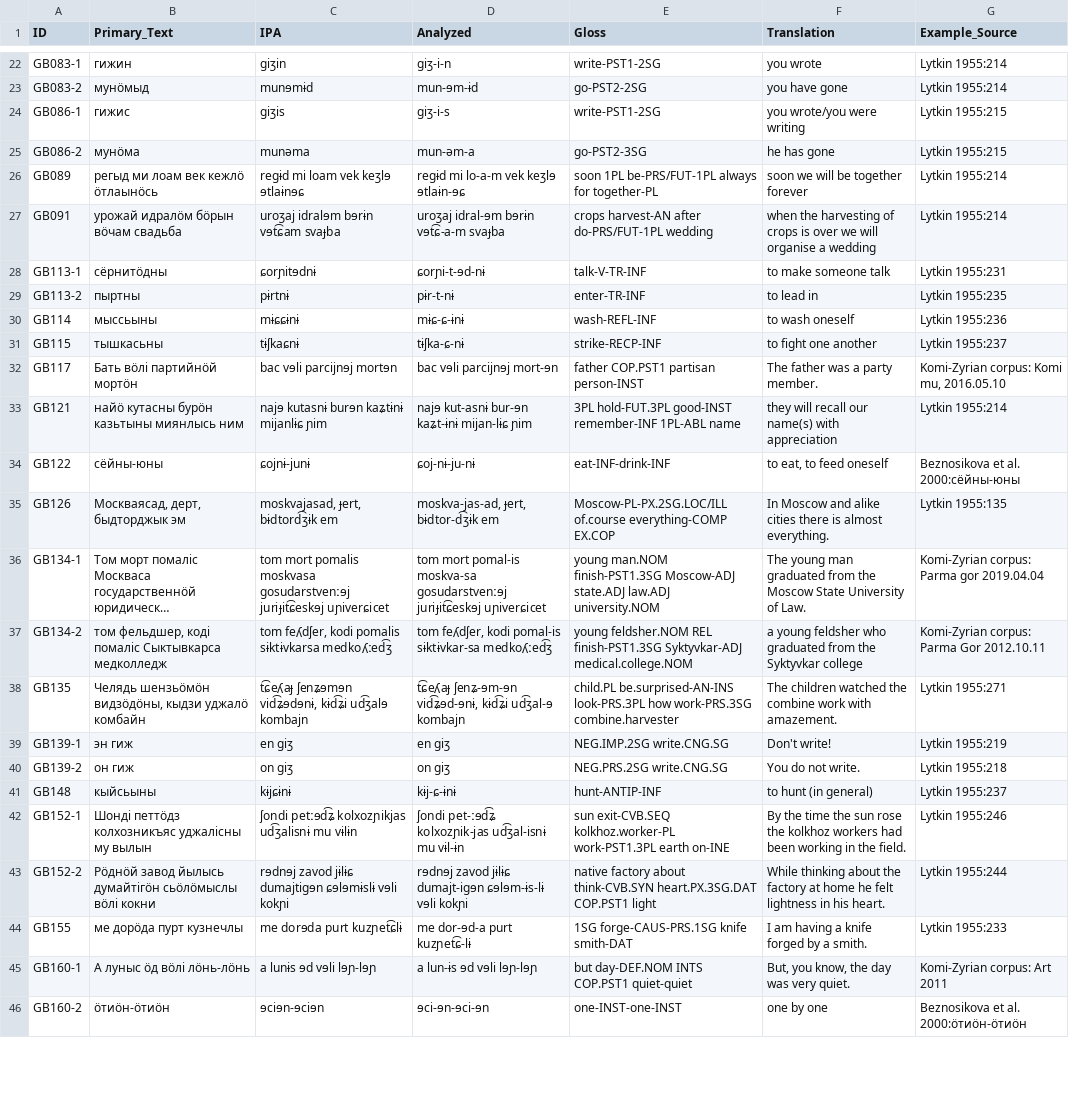
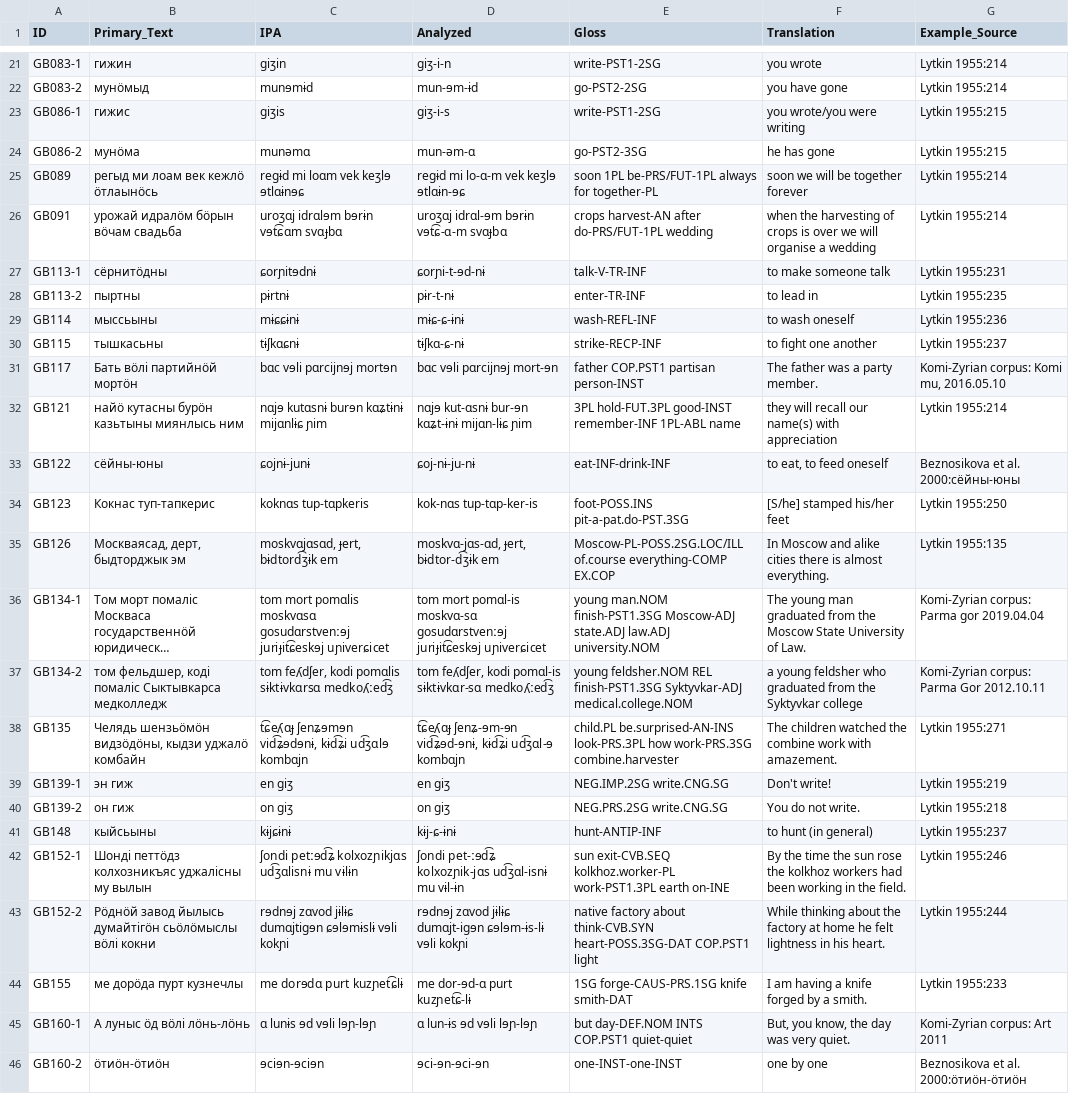
Before and after one commit to bedlan/uratyp-1, a CSV file: raw/GB/language-tables/Komi_Zyrian_examples.csv, drawn as a sheet; only a part is shown, gaps mark what is left out; long unchanged cells end in …; addresses are those after the commit; the diff covers the shown part only; the diff names each change by its address in the sheet, - before the commit and + after, or states it on an @@ line.

Commit message:
Corrections in descriptions, updating Komi Zyrian

```diff
--- a/raw/GB/language-tables/Komi_Zyrian_examples.csv
+++ b/raw/GB/language-tables/Komi_Zyrian_examples.csv
-C24 (IPA): munəma
+C24 (IPA): munəmɑ
-D24 (Analyzed): mun-əm-a
+D24 (Analyzed): mun-əm-ɑ
-C25 (IPA): regɨd mi loam vek keʒlɘ ɘtlaɨnɘɕ
+C25 (IPA): regɨd mi loɑm vek keʒlɘ ɘtlɑɨnɘɕ
-D25 (Analyzed): regɨd mi lo-a-m vek keʒlɘ ɘtlaɨn-ɘɕ
+D25 (Analyzed): regɨd mi lo-ɑ-m vek keʒlɘ ɘtlɑɨn-ɘɕ
-C26 (IPA): uroʒaj idralɘm bɘrɨn vɘt͡ɕam svaɟba
+C26 (IPA): uroʒɑj idrɑlɘm bɘrɨn vɘt͡ɕɑm svɑɟbɑ
-D26 (Analyzed): uroʒaj idral-ɘm bɘrɨn vɘt͡ɕ-a-m svaɟba
+D26 (Analyzed): uroʒɑj idrɑl-ɘm bɘrɨn vɘt͡ɕ-ɑ-m svɑɟbɑ
-C30 (IPA): tɨʃkaɕnɨ
+C30 (IPA): tɨʃkɑɕnɨ
-D30 (Analyzed): tɨʃka-ɕ-nɨ
+D30 (Analyzed): tɨʃkɑ-ɕ-nɨ
-C31 (IPA): bac vɘli parcijnɘj mortɘn
+C31 (IPA): bɑc vɘli pɑrcijnɘj mortɘn
-D31 (Analyzed): bac vɘli parcijnɘj mort-ɘn
+D31 (Analyzed): bɑc vɘli pɑrcijnɘj mort-ɘn
-C32 (IPA): najɘ kutasnɨ burɘn kaʑtɨnɨ mijanlɨɕ ɲim
+C32 (IPA): nɑjɘ kutɑsnɨ burɘn kɑʑtɨnɨ mijɑnlɨɕ ɲim
-D32 (Analyzed): najɘ kut-asnɨ bur-ɘn kaʑt-ɨnɨ mijan-lɨɕ ɲim
+D32 (Analyzed): nɑjɘ kut-ɑsnɨ bur-ɘn kɑʑt-ɨnɨ mijɑn-lɨɕ ɲim
+row 34: GB123 | Кокнас туп-тапкерис | koknɑs tup-tɑpkeris | kok-nɑs tup-tɑp-ker-is | foot-POSS.INS pit-a-pat.do-PST.3SG | [S/he] stamped his/her feet | Lytkin 1955:250
-C35 (IPA): moskvajasad, ɟert, bɨdtord͡ʒɨk em
+C35 (IPA): moskvɑjɑsɑd, ɟert, bɨdtord͡ʒɨk em
-D35 (Analyzed): moskva-jas-ad, ɟert, bɨdtor-d͡ʒɨk em
+D35 (Analyzed): moskvɑ-jɑs-ɑd, ɟert, bɨdtor-d͡ʒɨk em
-E35 (Gloss): Moscow-PL-PX.2SG.LOC/ILL of.course everything-COMP…
+E35 (Gloss): Moscow-PL-POSS.2SG.LOC/ILL of.course everything-COMP…
-C36 (IPA): tom mort pomalis moskvasa gosudarstvenːɘj juriɟit͡ɕeskɘj uɲiverɕicet
+C36 (IPA): tom mort pomɑlis moskvɑsɑ gosudɑrstvenːɘj juriɟit͡ɕeskɘj uɲiverɕicet
-D36 (Analyzed): tom mort pomal-is moskva-sa gosudarstvenːɘj juriɟit͡ɕeskɘj uɲiverɕicet
+D36 (Analyzed): tom mort pomɑl-is moskvɑ-sɑ gosudɑrstvenːɘj juriɟit͡ɕeskɘj uɲiverɕicet
-C37 (IPA): …feʎdʃer, kodi pomalis sɨktɨvkarsa medkoʎːed͡ʒ
+C37 (IPA): …feʎdʃer, kodi pomɑlis sɨktɨvkɑrsɑ medkoʎːed͡ʒ
-D37 (Analyzed): …feʎdʃer, kodi pomal-is sɨktɨvkar-sa medkoʎːed͡ʒ
+D37 (Analyzed): …feʎdʃer, kodi pomɑl-is sɨktɨvkɑr-sɑ medkoʎːed͡ʒ
-C38 (IPA): t͡ɕeʎaɟ ʃenʑɘmɘn vid͡ʑɘdɘnɨ, kɨd͡ʑi ud͡ʒalɘ kombajn
+C38 (IPA): t͡ɕeʎɑɟ ʃenʑɘmɘn vid͡ʑɘdɘnɨ, kɨd͡ʑi ud͡ʒɑlɘ kombɑjn
-D38 (Analyzed): t͡ɕeʎaɟ ʃenʑ-ɘm-ɘn vid͡ʑɘd-ɘnɨ, kɨd͡ʑi ud͡ʒal-ɘ kombajn
+D38 (Analyzed): t͡ɕeʎɑɟ ʃenʑ-ɘm-ɘn vid͡ʑɘd-ɘnɨ, kɨd͡ʑi ud͡ʒɑl-ɘ kombɑjn
-C42 (IPA): ʃondi petːɘd͡ʑ kolxozɲikjas ud͡ʒalisnɨ mu vɨlɨn
+C42 (IPA): ʃondi petːɘd͡ʑ kolxozɲikjɑs ud͡ʒɑlisnɨ mu vɨlɨn
-D42 (Analyzed): ʃondi pet-ːɘd͡ʑ kolxozɲik-jas ud͡ʒal-isnɨ mu vɨl-ɨn
+D42 (Analyzed): ʃondi pet-ːɘd͡ʑ kolxozɲik-jɑs ud͡ʒɑl-isnɨ mu vɨl-ɨn
-C43 (IPA): rɘdnɘj zavod jɨlɨɕ dumajtigɘn ɕɘlɘmɨslɨ vɘli…
+C43 (IPA): rɘdnɘj zɑvod jɨlɨɕ dumɑjtigɘn ɕɘlɘmɨslɨ vɘli…
-D43 (Analyzed): rɘdnɘj zavod jɨlɨɕ dumajt-igɘn ɕɘlɘm-ɨs-lɨ vɘli…
+D43 (Analyzed): rɘdnɘj zɑvod jɨlɨɕ dumɑjt-igɘn ɕɘlɘm-ɨs-lɨ vɘli…
-E43 (Gloss): …about think-CVB.SYN heart.PX.3SG.DAT COP.PST1 light
+E43 (Gloss): …about think-CVB.SYN heart-POSS.3SG-DAT COP.PST1 light
-C44 (IPA): me dorɘda purt kuzɲet͡ɕlɨ
+C44 (IPA): me dorɘdɑ purt kuzɲet͡ɕlɨ
-D44 (Analyzed): me dor-ɘd-a purt kuzɲet͡ɕ-lɨ
+D44 (Analyzed): me dor-ɘd-ɑ purt kuzɲet͡ɕ-lɨ
-C45 (IPA): a lunɨs ɘd vɘli lɘɲ-lɘɲ
+C45 (IPA): ɑ lunɨs ɘd vɘli lɘɲ-lɘɲ
-D45 (Analyzed): a lun-ɨs ɘd vɘli lɘɲ-lɘɲ
+D45 (Analyzed): ɑ lun-ɨs ɘd vɘli lɘɲ-lɘɲ
```
Also changed, not shown: 1 added row, 1 removed row and 73 edited cells elsewhere in this file, raw/GB/language-tables/Komi_Zyrian.csv, 13 other files.
